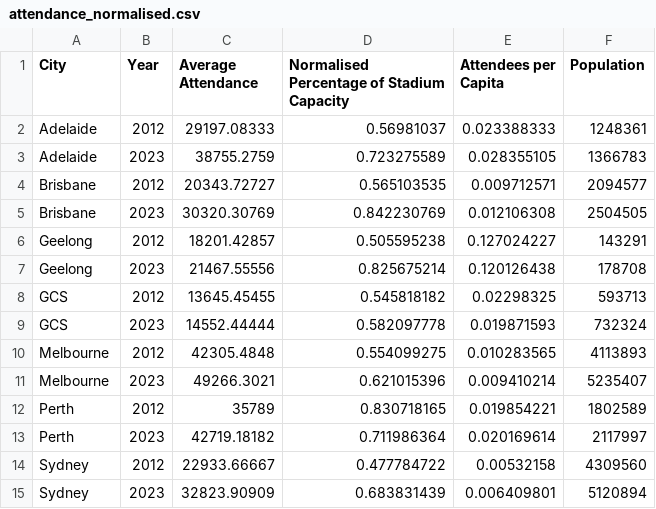
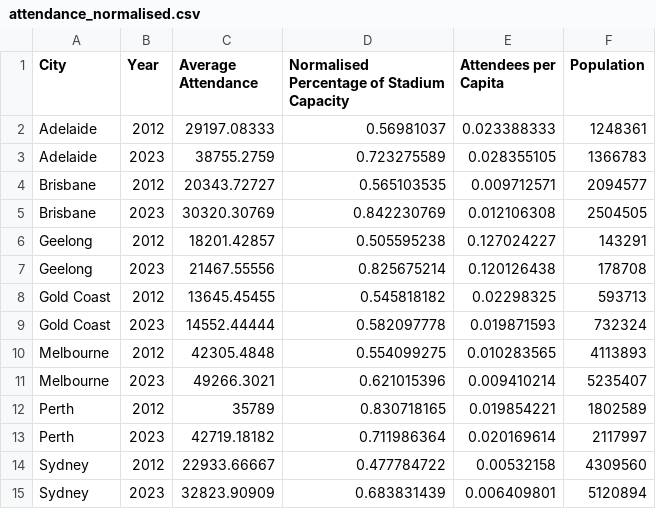
Before and after one commit to vardyparty/FIT3179_Vis2, a CSV file: attendance_normalised.csv, drawn as a sheet.

Commit message:
Update attendance_normalised.csv

```diff
--- a/attendance_normalised.csv
+++ b/attendance_normalised.csv
@@ -7,4 +7,4 @@ Geelong,2012,18201.42857,0.505595238,0.127024227,143291
 Geelong,2023,21467.55556,0.825675214,0.120126438,178708
-GCS,2012,13645.45455,0.545818182,0.02298325,593713
-GCS,2023,14552.44444,0.582097778,0.019871593,732324
+Gold Coast,2012,13645.45455,0.545818182,0.02298325,593713
+Gold Coast,2023,14552.44444,0.582097778,0.019871593,732324
 Melbourne,2012,42305.4848,0.554099275,0.010283565,4113893
```
